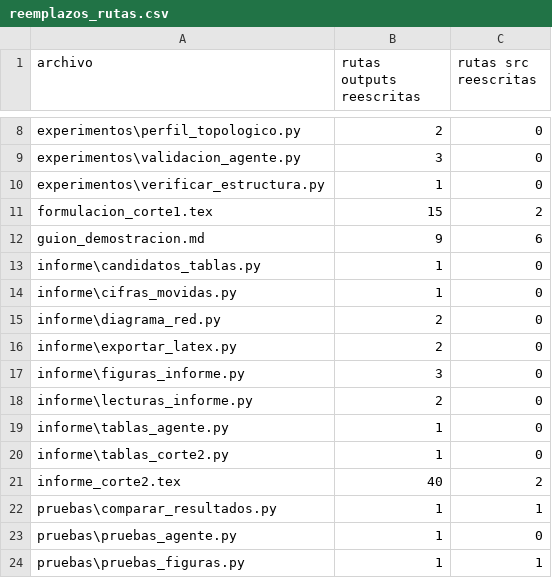
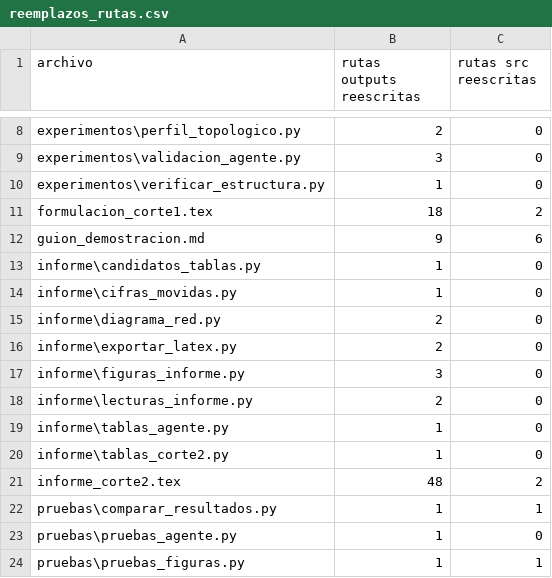
Before and after one commit to CamiloDG07/Proyecto-IA_, a CSV file: outputs/reportes/reemplazos_rutas.csv, drawn as a sheet; only a part is shown, gaps mark what is left out.

```diff
--- a/outputs/reportes/reemplazos_rutas.csv
+++ b/outputs/reportes/reemplazos_rutas.csv
@@ -10,3 +10,3 @@ experimentos\validacion_agente.py,3,0
 experimentos\verificar_estructura.py,1,0
-formulacion_corte1.tex,15,2
+formulacion_corte1.tex,18,2
 guion_demostracion.md,9,6
@@ -20,3 +20,3 @@ informe\tablas_agente.py,1,0
 informe\tablas_corte2.py,1,0
-informe_corte2.tex,40,2
+informe_corte2.tex,48,2
 pruebas\comparar_resultados.py,1,1
```
Also changed, not shown: 1 other file.
